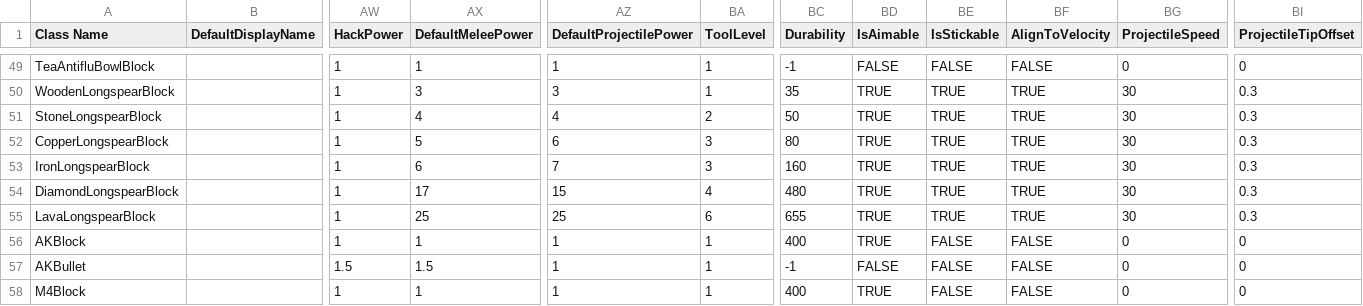
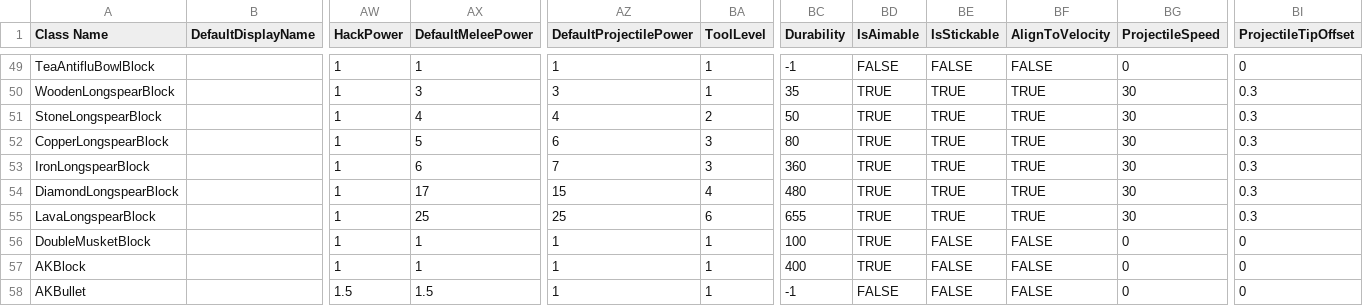
Before and after one commit to Samuelsan03/Shitty-Creatures-From-Survivalcraft-2, a CSV file: Shitty Tools.csv, drawn as a sheet; only a part is shown, gaps mark what is left out; the shorter side is filled out with more unchanged rows; rows hold the shown columns only; the diff names each change by its address in the sheet, - before the commit and + after, or states it on an @@ line.

Commit message:
Update Shitty Tools.csv

```diff
--- a/Shitty Tools.csv
+++ b/Shitty Tools.csv
-BC53 (Durability): 160
+BC53 (Durability): 360
+row 56: DoubleMusketBlock |  | 1 | 1 | 1 | 1 | 100 | TRUE | FALSE | FALSE | 0 | 0
```
